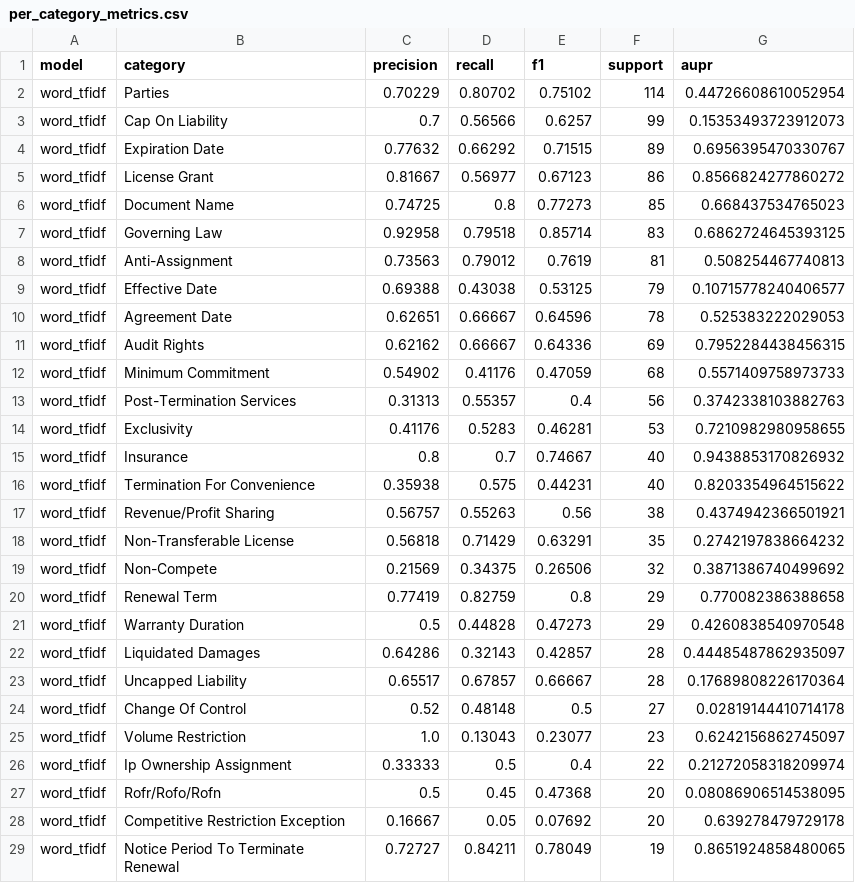
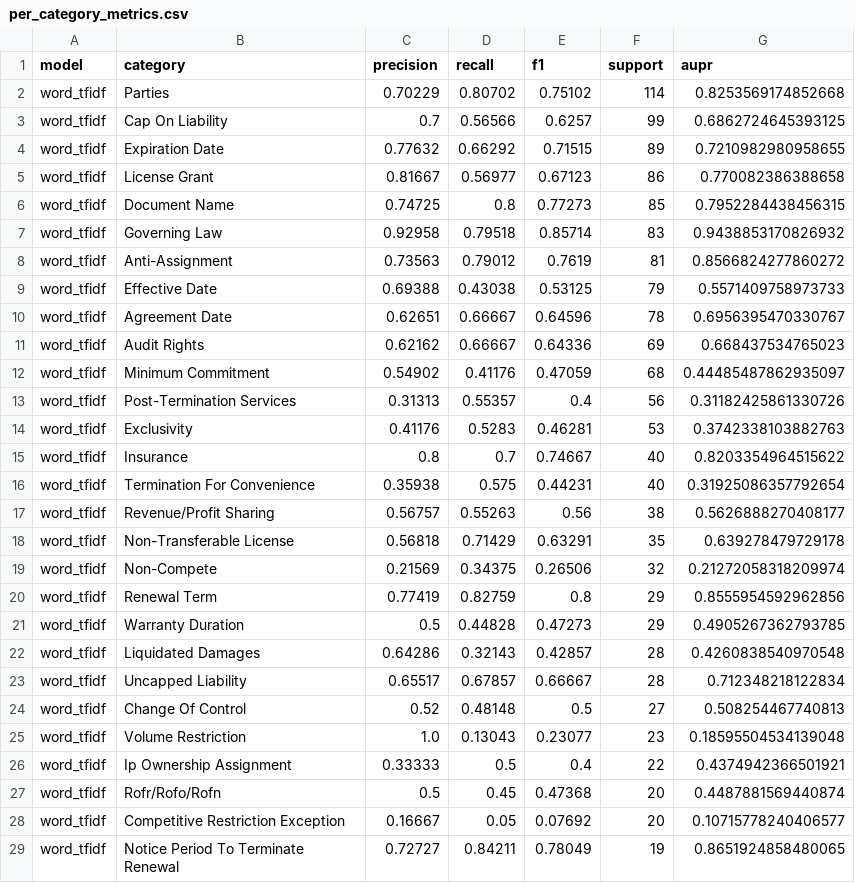
Before and after one commit to Break-Through-Tech/Accenture-1R-contract-review-challenge, a CSV file: results/architecture_suite_seed7/per_category_metrics.csv, drawn as a sheet; only a part is shown; the diff covers the shown part only.

```diff
--- a/results/architecture_suite_seed7/per_category_metrics.csv
+++ b/results/architecture_suite_seed7/per_category_metrics.csv
@@ -1,29 +1,29 @@
 model,category,precision,recall,f1,support,aupr
-word_tfidf,Parties,0.70229,0.80702,0.75102,114,0.44726608610052954
-word_tfidf,Cap On Liability,0.7,0.56566,0.6257,99,0.15353493723912073
-word_tfidf,Expiration Date,0.77632,0.66292,0.71515,89,0.6956395470330767
-word_tfidf,License Grant,0.81667,0.56977,0.67123,86,0.8566824277860272
-word_tfidf,Document Name,0.74725,0.8,0.77273,85,0.668437534765023
-word_tfidf,Governing Law,0.92958,0.79518,0.85714,83,0.6862724645393125
-word_tfidf,Anti-Assignment,0.73563,0.79012,0.7619,81,0.508254467740813
-word_tfidf,Effective Date,0.69388,0.43038,0.53125,79,0.10715778240406577
-word_tfidf,Agreement Date,0.62651,0.66667,0.64596,78,0.525383222029053
-word_tfidf,Audit Rights,0.62162,0.66667,0.64336,69,0.7952284438456315
-word_tfidf,Minimum Commitment,0.54902,0.41176,0.47059,68,0.5571409758973733
-word_tfidf,Post-Termination Services,0.31313,0.55357,0.4,56,0.3742338103882763
-word_tfidf,Exclusivity,0.41176,0.5283,0.46281,53,0.7210982980958655
-word_tfidf,Insurance,0.8,0.7,0.74667,40,0.9438853170826932
-word_tfidf,Termination For Convenience,0.35938,0.575,0.44231,40,0.8203354964515622
-word_tfidf,Revenue/Profit Sharing,0.56757,0.55263,0.56,38,0.4374942366501921
-word_tfidf,Non-Transferable License,0.56818,0.71429,0.63291,35,0.2742197838664232
-word_tfidf,Non-Compete,0.21569,0.34375,0.26506,32,0.3871386740499692
-word_tfidf,Renewal Term,0.77419,0.82759,0.8,29,0.770082386388658
-word_tfidf,Warranty Duration,0.5,0.44828,0.47273,29,0.4260838540970548
-word_tfidf,Liquidated Damages,0.64286,0.32143,0.42857,28,0.44485487862935097
-word_tfidf,Uncapped Liability,0.65517,0.67857,0.66667,28,0.17689808226170364
-word_tfidf,Change Of Control,0.52,0.48148,0.5,27,0.02819144410714178
-word_tfidf,Volume Restriction,1.0,0.13043,0.23077,23,0.6242156862745097
-word_tfidf,Ip Ownership Assignment,0.33333,0.5,0.4,22,0.21272058318209974
-word_tfidf,Rofr/Rofo/Rofn,0.5,0.45,0.47368,20,0.08086906514538095
-word_tfidf,Competitive Restriction Exception,0.16667,0.05,0.07692,20,0.639278479729178
+word_tfidf,Parties,0.70229,0.80702,0.75102,114,0.8253569174852668
+word_tfidf,Cap On Liability,0.7,0.56566,0.6257,99,0.6862724645393125
+word_tfidf,Expiration Date,0.77632,0.66292,0.71515,89,0.7210982980958655
+word_tfidf,License Grant,0.81667,0.56977,0.67123,86,0.770082386388658
+word_tfidf,Document Name,0.74725,0.8,0.77273,85,0.7952284438456315
+word_tfidf,Governing Law,0.92958,0.79518,0.85714,83,0.9438853170826932
+word_tfidf,Anti-Assignment,0.73563,0.79012,0.7619,81,0.8566824277860272
+word_tfidf,Effective Date,0.69388,0.43038,0.53125,79,0.5571409758973733
+word_tfidf,Agreement Date,0.62651,0.66667,0.64596,78,0.6956395470330767
+word_tfidf,Audit Rights,0.62162,0.66667,0.64336,69,0.668437534765023
+word_tfidf,Minimum Commitment,0.54902,0.41176,0.47059,68,0.44485487862935097
+word_tfidf,Post-Termination Services,0.31313,0.55357,0.4,56,0.31182425861330726
+word_tfidf,Exclusivity,0.41176,0.5283,0.46281,53,0.3742338103882763
+word_tfidf,Insurance,0.8,0.7,0.74667,40,0.8203354964515622
+word_tfidf,Termination For Convenience,0.35938,0.575,0.44231,40,0.31925086357792654
+word_tfidf,Revenue/Profit Sharing,0.56757,0.55263,0.56,38,0.5626888270408177
+word_tfidf,Non-Transferable License,0.56818,0.71429,0.63291,35,0.639278479729178
+word_tfidf,Non-Compete,0.21569,0.34375,0.26506,32,0.21272058318209974
+word_tfidf,Renewal Term,0.77419,0.82759,0.8,29,0.8555954592962856
+word_tfidf,Warranty Duration,0.5,0.44828,0.47273,29,0.4905267362793785
+word_tfidf,Liquidated Damages,0.64286,0.32143,0.42857,28,0.4260838540970548
+word_tfidf,Uncapped Liability,0.65517,0.67857,0.66667,28,0.712348218122834
+word_tfidf,Change Of Control,0.52,0.48148,0.5,27,0.508254467740813
+word_tfidf,Volume Restriction,1.0,0.13043,0.23077,23,0.18595504534139048
+word_tfidf,Ip Ownership Assignment,0.33333,0.5,0.4,22,0.4374942366501921
+word_tfidf,Rofr/Rofo/Rofn,0.5,0.45,0.47368,20,0.4487881569440874
+word_tfidf,Competitive Restriction Exception,0.16667,0.05,0.07692,20,0.10715778240406577
 word_tfidf,Notice Period To Terminate Renewal,0.72727,0.84211,0.78049,19,0.8651924858480065
```
Also changed, not shown: 168 edited cells elsewhere in this file, results/architecture_suite_seed17/per_category_metrics.csv, results/architecture_suite_seed23/per_category_metrics.csv, 21 other files.
